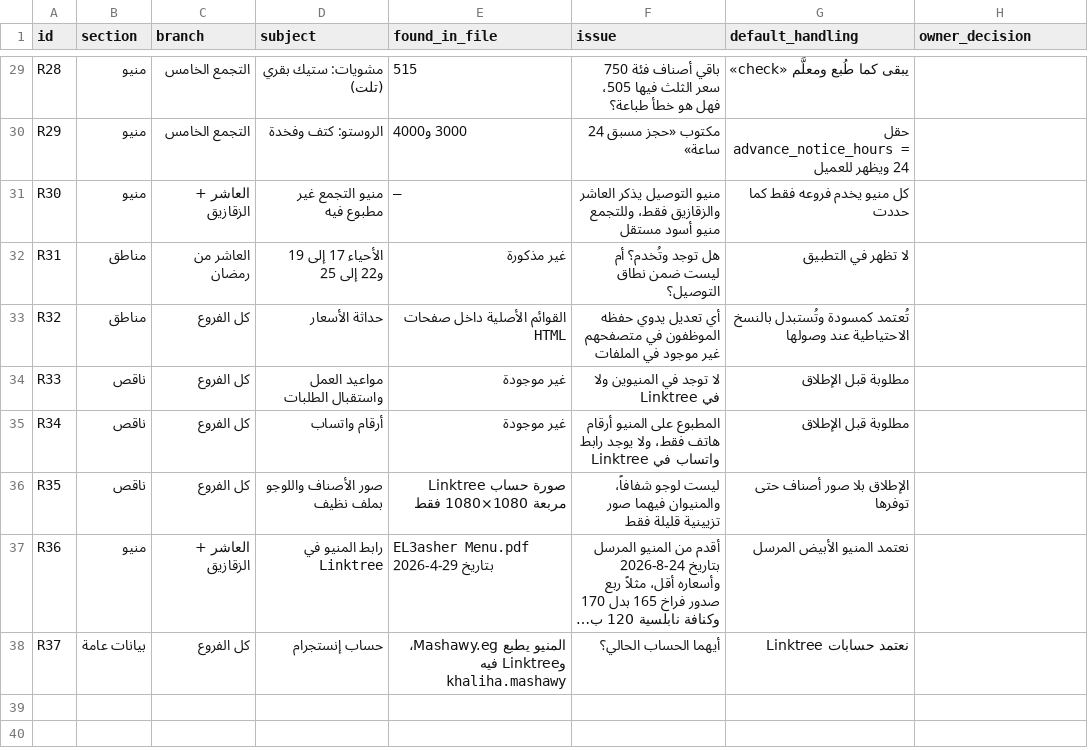
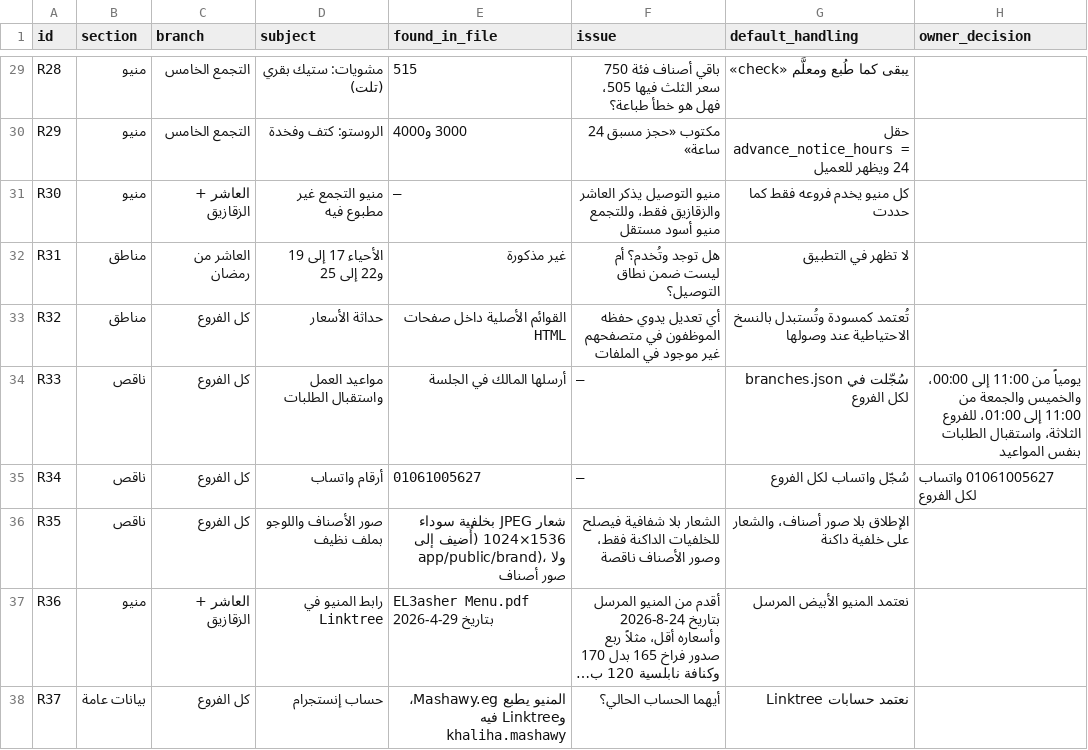
Before and after one commit to alialaa9012-sudo/nova, a CSV file: app/data/review_conflicts.csv, drawn as a sheet; only a part is shown, gaps mark what is left out; long unchanged cells end in …; the diff names each change by its address in the sheet, - before the commit and + after, or states it on an @@ line.

```diff
--- a/app/data/review_conflicts.csv
+++ b/app/data/review_conflicts.csv
-E34 (found_in_file): غير موجودة
+E34 (found_in_file): أرسلها المالك في الجلسة
-F34 (issue): لا توجد في المنيوين ولا في Linktree
+F34 (issue): —
-G34 (default_handling): مطلوبة قبل الإطلاق
+G34 (default_handling): سُجّلت في branches.json لكل الفروع
-H34 (owner_decision): (empty)
+H34 (owner_decision): يومياً من 11:00 إلى 00:00، والخميس والجمعة من 11:00 إلى 01:00، للفروع الثلاثة، واستقبال الطلبات بنفس المواعيد
-E35 (found_in_file): غير موجودة
+E35 (found_in_file): 01061005627
-F35 (issue): المطبوع على المنيو أرقام هاتف فقط، ولا يوجد رابط واتساب في Linktree
+F35 (issue): —
-G35 (default_handling): مطلوبة قبل الإطلاق
+G35 (default_handling): سُجّل واتساب لكل الفروع
-H35 (owner_decision): (empty)
+H35 (owner_decision): 01061005627 واتساب لكل الفروع
-E36 (found_in_file): صورة حساب Linktree مربعة 1080×1080 فقط
+E36 (found_in_file): شعار JPEG بخلفية سوداء 1536×1024 (أُضيف إلى app/public/brand)، ولا صور أصناف
-F36 (issue): ليست لوجو شفافاً، والمنيوان فيهما صور تزيينية قليلة فقط
+F36 (issue): الشعار بلا شفافية فيصلح للخلفيات الداكنة فقط، وصور الأصناف ناقصة
-G36 (default_handling): الإطلاق بلا صور أصناف حتى توفرها
+G36 (default_handling): الإطلاق بلا صور أصناف، والشعار على خلفية داكنة
```
Also changed, not shown: 5 other files.
